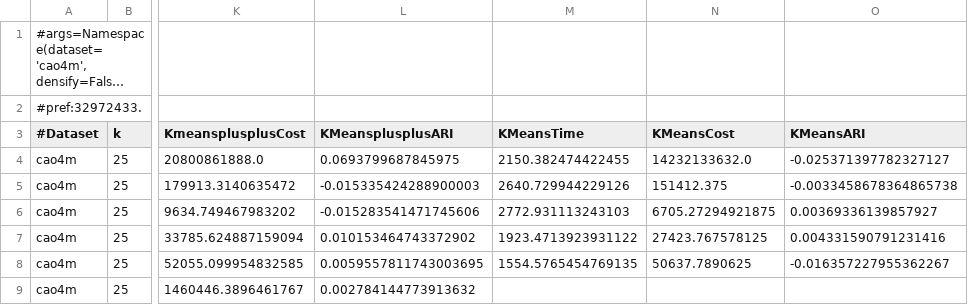
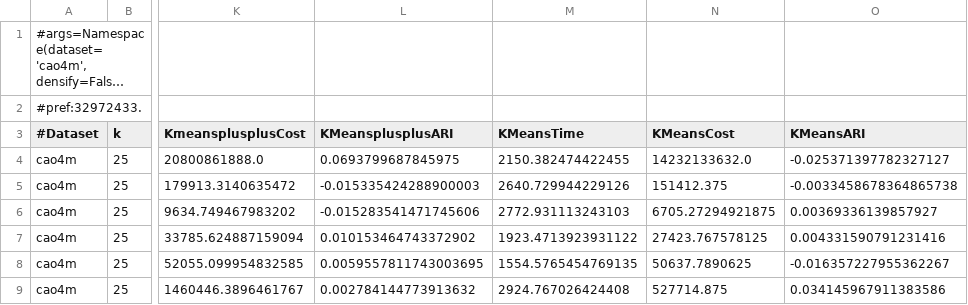
Before and after one commit to dnbaker/minicore-experiments, a TSV file: pipeline_exp/mboutcao4m3000.tsv, drawn as a sheet; only a part is shown, gaps mark what is left out; long unchanged cells end in …; the diff names each change by its address in the sheet, - before the commit and + after, or states it on an @@ line.

```diff
--- a/pipeline_exp/mboutcao4m3000.tsv
+++ b/pipeline_exp/mboutcao4m3000.tsv
-M9 (KMeansTime): (empty)
+M9 (KMeansTime): 2924.767026424408
-N9 (KMeansCost): (empty)
+N9 (KMeansCost): 527714.875
-O9 (KMeansARI): (empty)
+O9 (KMeansARI): 0.034145967911383586
```
Also changed, not shown: pipeline_exp/mboutcao4m10000.tsv, pipeline_exp/mboutcao4m50000.tsv, 1 other file.
